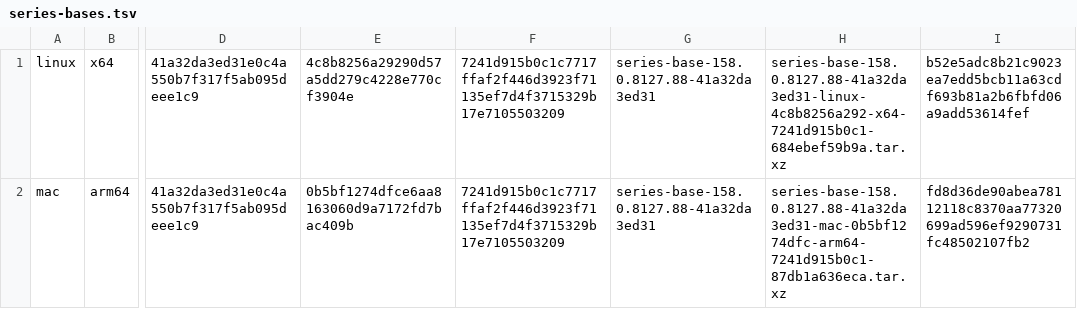
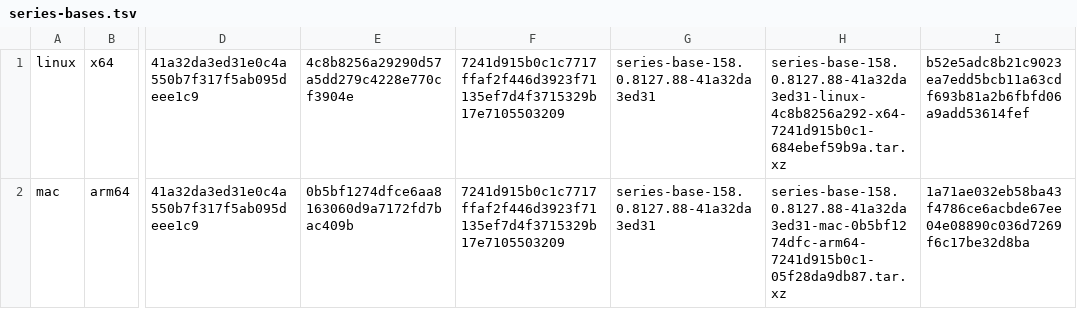
Before and after one commit to Arav-Arun/ardia, a TSV file: scripts/engine/series-bases.tsv, drawn as a sheet; only a part is shown, gaps mark what is left out; the diff names each change by its address in the sheet, - before the commit and + after, or states it on an @@ line.

Commit message:
Series base: re-pack mac arm64 for 158.0.8127.88 with pref_hash_filter.{h,cc}
chromium-pref-hash-new-mac-waits-for-safe-storage.patch (#4524) reads two files the published mac base lacked, so engine-series failed. Packed on mbp2 from a fresh APFS clone of the 158.0.8127.88 tree: run-step3.py, run-capture.py (311 files), step 4, series.py check with 0 problems, and series-base-pack.py pack with every check on. series-zero-fuzz.py --platform all --offsets warn passes against the published archive.

```diff
--- a/scripts/engine/series-bases.tsv
+++ b/scripts/engine/series-bases.tsv
-H2: series-base-158.0.8127.88-41a32da3ed31-mac-0b5bf1274dfc-arm64-7241d915b0c1-87db1a636eca.tar.xz
+H2: series-base-158.0.8127.88-41a32da3ed31-mac-0b5bf1274dfc-arm64-7241d915b0c1-05f28da9db87.tar.xz
-I2: fd8d36de90abea78112118c8370aa77320699ad596ef9290731fc48502107fb2
+I2: 1a71ae032eb58ba43f4786ce6acbde67ee04e08890c036d7269f6c17be32d8ba
```
